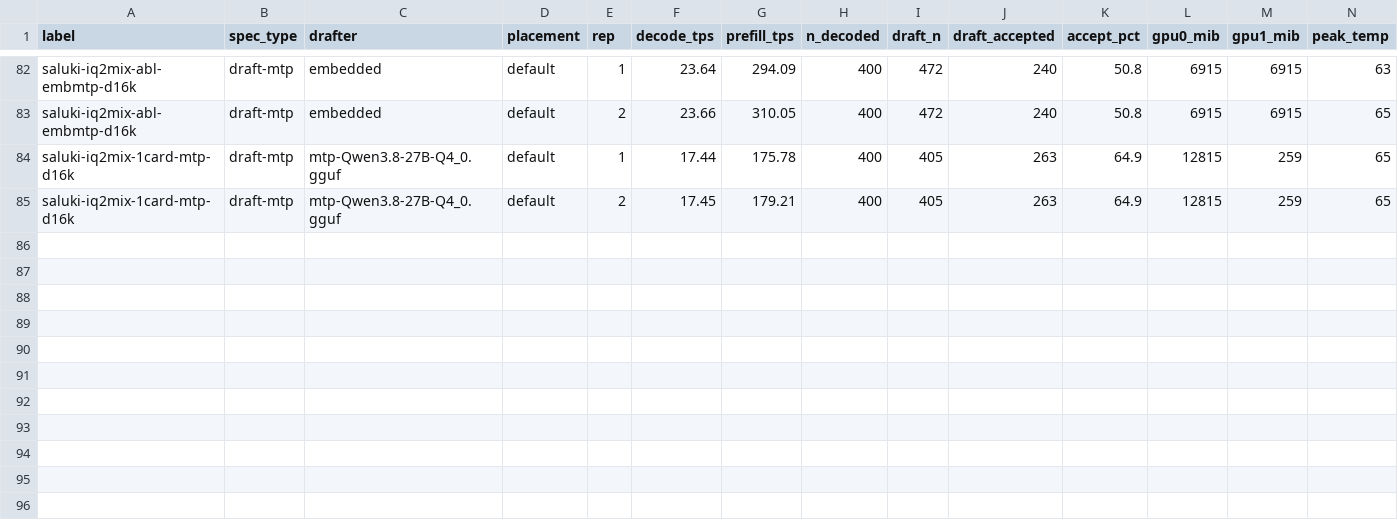
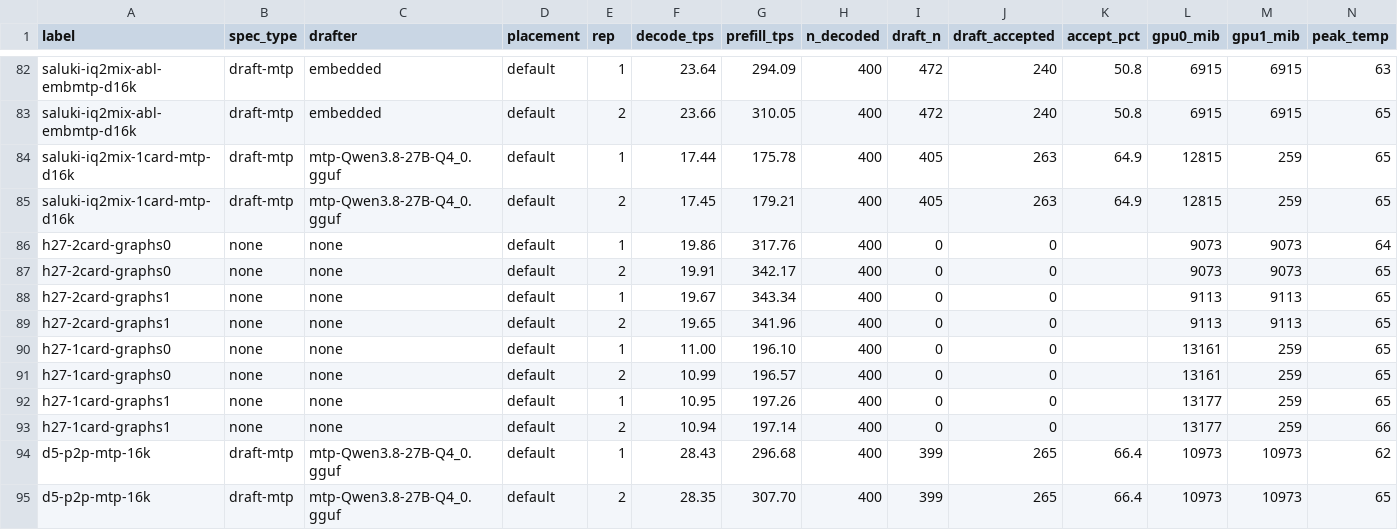
Before and after one commit to Tom1tk/p100-inference-benchmarks, a CSV file: results/h11-placement.csv, drawn as a sheet; only a part is shown, gaps mark what is left out; rows hold the shown columns only; the diff names each change by its address in the sheet, - before the commit and + after, or states it on an @@ line.

Commit message:
bench: H27 CUDA graphs on sm_60 (2-card + 1-card) and D5 P2P with MTP at 16k

```diff
--- a/results/h11-placement.csv
+++ b/results/h11-placement.csv
+row 86: h27-2card-graphs0 | none | none | default | 1 | 19.86 | 317.76 | 400 | 0 | 0 |  | 9073 | 9073 | 64
+row 87: h27-2card-graphs0 | none | none | default | 2 | 19.91 | 342.17 | 400 | 0 | 0 |  | 9073 | 9073 | 65
+row 88: h27-2card-graphs1 | none | none | default | 1 | 19.67 | 343.34 | 400 | 0 | 0 |  | 9113 | 9113 | 65
+row 89: h27-2card-graphs1 | none | none | default | 2 | 19.65 | 341.96 | 400 | 0 | 0 |  | 9113 | 9113 | 65
+row 90: h27-1card-graphs0 | none | none | default | 1 | 11.00 | 196.10 | 400 | 0 | 0 |  | 13161 | 259 | 65
+row 91: h27-1card-graphs0 | none | none | default | 2 | 10.99 | 196.57 | 400 | 0 | 0 |  | 13161 | 259 | 65
+row 92: h27-1card-graphs1 | none | none | default | 1 | 10.95 | 197.26 | 400 | 0 | 0 |  | 13177 | 259 | 65
+row 93: h27-1card-graphs1 | none | none | default | 2 | 10.94 | 197.14 | 400 | 0 | 0 |  | 13177 | 259 | 66
+row 94: d5-p2p-mtp-16k | draft-mtp | mtp-Qwen3.8-27B-Q4_0.gguf | default | 1 | 28.43 | 296.68 | 400 | 399 | 265 | 66.4 | 10973 | 10973 | 62
+row 95: d5-p2p-mtp-16k | draft-mtp | mtp-Qwen3.8-27B-Q4_0.gguf | default | 2 | 28.35 | 307.70 | 400 | 399 | 265 | 66.4 | 10973 | 10973 | 65
```
Also changed, not shown: 20 other files.
